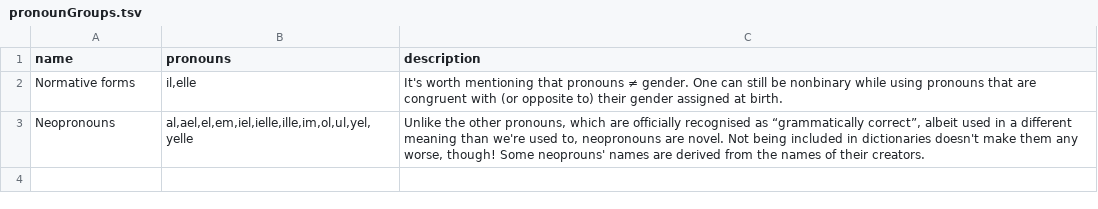
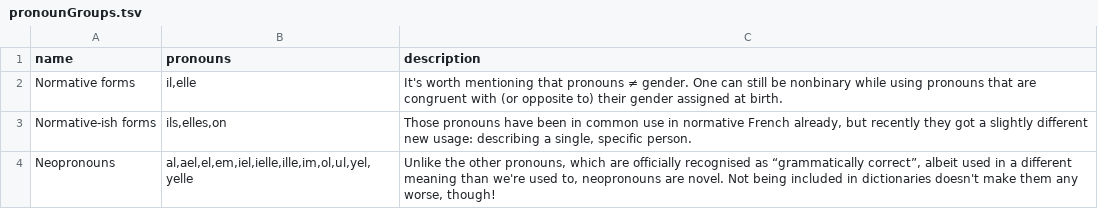
Before and after one commit to tutking24/pronounspage, a TSV file: locale/fr/pronouns/pronounGroups.tsv, drawn as a sheet.

```diff
--- a/locale/fr/pronouns/pronounGroups.tsv
+++ b/locale/fr/pronouns/pronounGroups.tsv
@@ -2,2 +2,3 @@ name	pronouns	description
 Normative forms	il,elle	It's worth mentioning that pronouns ≠ gender. One can still be nonbinary while using pronouns that are congruent with (or opposite to) their gender assigned at birth.
-Neopronouns	al,ael,el,em,iel,ielle,ille,im,ol,ul,yel,yelle	Unlike the other pronouns, which are officially recognised as “grammatically correct”, albeit used in a different meaning than we're used to, neopronouns are novel. Not being included in dictionaries doesn't make them any worse, though! Some neoprouns' names are derived from the names of their creators.
+Normative-ish forms	ils,elles,on	Those pronouns have been in common use in normative French already, but recently they got a slightly different new usage: describing a single, specific person.
+Neopronouns	al,ael,el,em,iel,ielle,ille,im,ol,ul,yel,yelle	Unlike the other pronouns, which are officially recognised as “grammatically correct”, albeit used in a different meaning than we're used to, neopronouns are novel. Not being included in dictionaries doesn't make them any worse, though!
```
Also changed, not shown: locale/fr/pronouns/pronouns.tsv, 2 other files.
